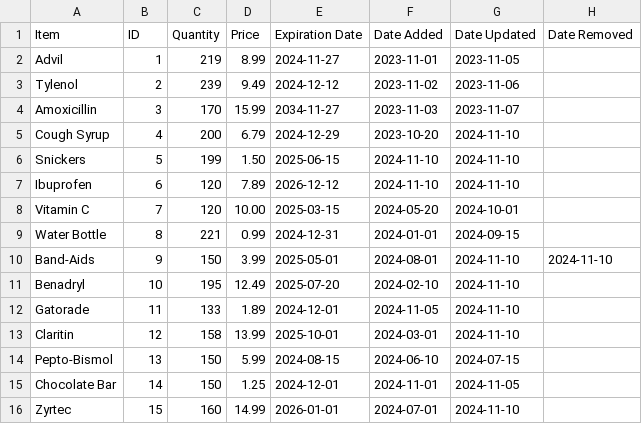
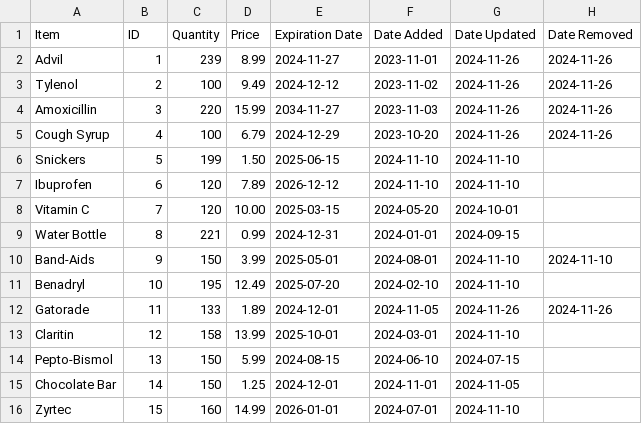
Before and after one commit to BennettPJ/SFWE403-Sem-Proj, a CSV file: DBFiles/db_inventory.csv, drawn as a sheet; only a part is shown.

Commit message:
Added check to only display non-removed medications in expired and low quantity medication alerts

```diff
--- a/DBFiles/db_inventory.csv
+++ b/DBFiles/db_inventory.csv
@@ -1,6 +1,6 @@
 Item,ID,Quantity,Price,Expiration Date,Date Added,Date Updated,Date Removed
-Advil,1,219,8.99,2024-11-27,2023-11-01,2023-11-05,
-Tylenol,2,239,9.49,2024-12-12,2023-11-02,2023-11-06,
-Amoxicillin,3,170,15.99,2034-11-27,2023-11-03,2023-11-07,
-Cough Syrup,4,200,6.79,2024-12-29,2023-10-20,2024-11-10,
+Advil,1,239,8.99,2024-11-27,2023-11-01,2024-11-26,2024-11-26
+Tylenol,2,100,9.49,2024-12-12,2023-11-02,2024-11-26,2024-11-26
+Amoxicillin,3,220,15.99,2034-11-27,2023-11-03,2024-11-26,2024-11-26
+Cough Syrup,4,100,6.79,2024-12-29,2023-10-20,2024-11-26,2024-11-26
 Snickers,5,199,1.50,2025-06-15,2024-11-10,2024-11-10,
@@ -11,3 +11,3 @@ Band-Aids,9,150,3.99,2025-05-01,2024-08-01,2024-11-10,2024-11-10
 Benadryl,10,195,12.49,2025-07-20,2024-02-10,2024-11-10,
-Gatorade,11,133,1.89,2024-12-01,2024-11-05,2024-11-10,
+Gatorade,11,133,1.89,2024-12-01,2024-11-05,2024-11-26,2024-11-26
 Claritin,12,158,13.99,2025-10-01,2024-03-01,2024-11-10,
```
Also changed, not shown: 2 other files.
